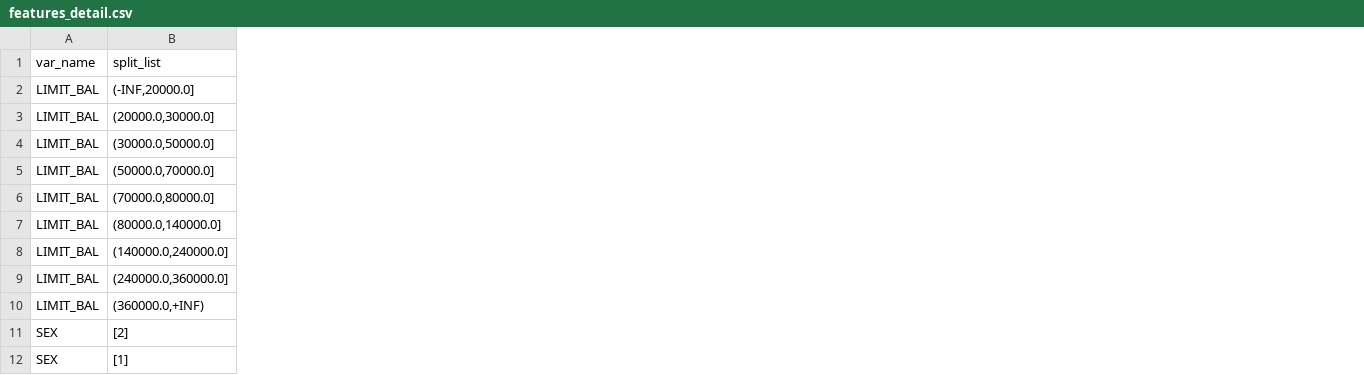
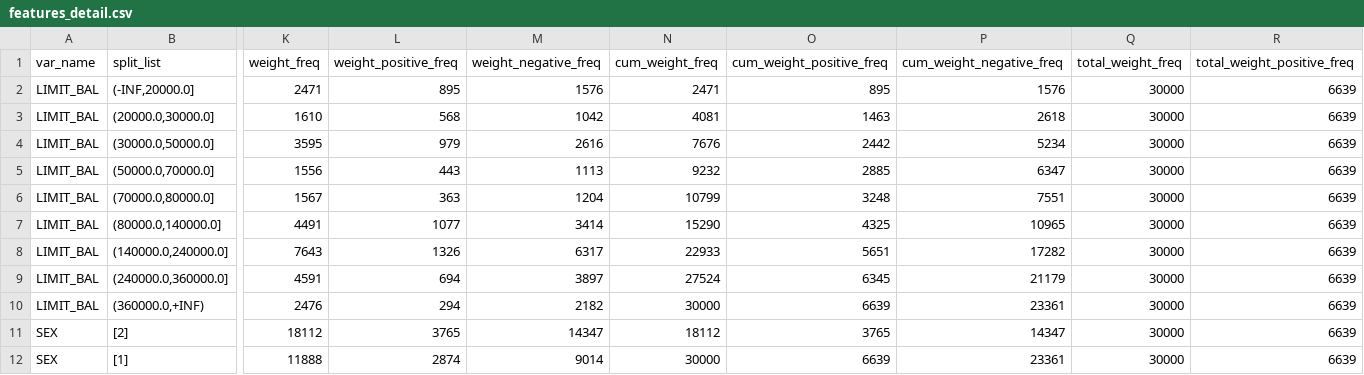
Before and after one commit to nishamuktewar/woe-demo, a CSV file: examples/features_detail.csv, drawn as a sheet; only a part is shown, gaps mark what is left out; the diff covers the shown part only; the diff names each change by its address in the sheet, - before the commit and + after, or states it on an @@ line.

```diff
--- a/examples/features_detail.csv
+++ b/examples/features_detail.csv
+column K (weight_freq), rows 2-12: 2471 | 1610 | 3595 | 1556 | 1567 | 4491 | 7643 | 4591 | 2476 | 18112 | 11888
+column L (weight_positive_freq), rows 2-12: 895 | 568 | 979 | 443 | 363 | 1077 | 1326 | 694 | 294 | 3765 | 2874
+column M (weight_negative_freq), rows 2-12: 1576 | 1042 | 2616 | 1113 | 1204 | 3414 | 6317 | 3897 | 2182 | 14347 | 9014
+column N (cum_weight_freq), rows 2-12: 2471 | 4081 | 7676 | 9232 | 10799 | 15290 | 22933 | 27524 | 30000 | 18112 | 30000
+column O (cum_weight_positive_freq), rows 2-12: 895 | 1463 | 2442 | 2885 | 3248 | 4325 | 5651 | 6345 | 6639 | 3765 | 6639
+column P (cum_weight_negative_freq), rows 2-12: 1576 | 2618 | 5234 | 6347 | 7551 | 10965 | 17282 | 21179 | 23361 | 14347 | 23361
+column Q (total_weight_freq), rows 2-12: all 30000
+column R (total_weight_positive_freq), rows 2-12: all 6639
```
Also changed, not shown: 4 added columns elsewhere in this file, examples/config2.csv, 9 other files.
